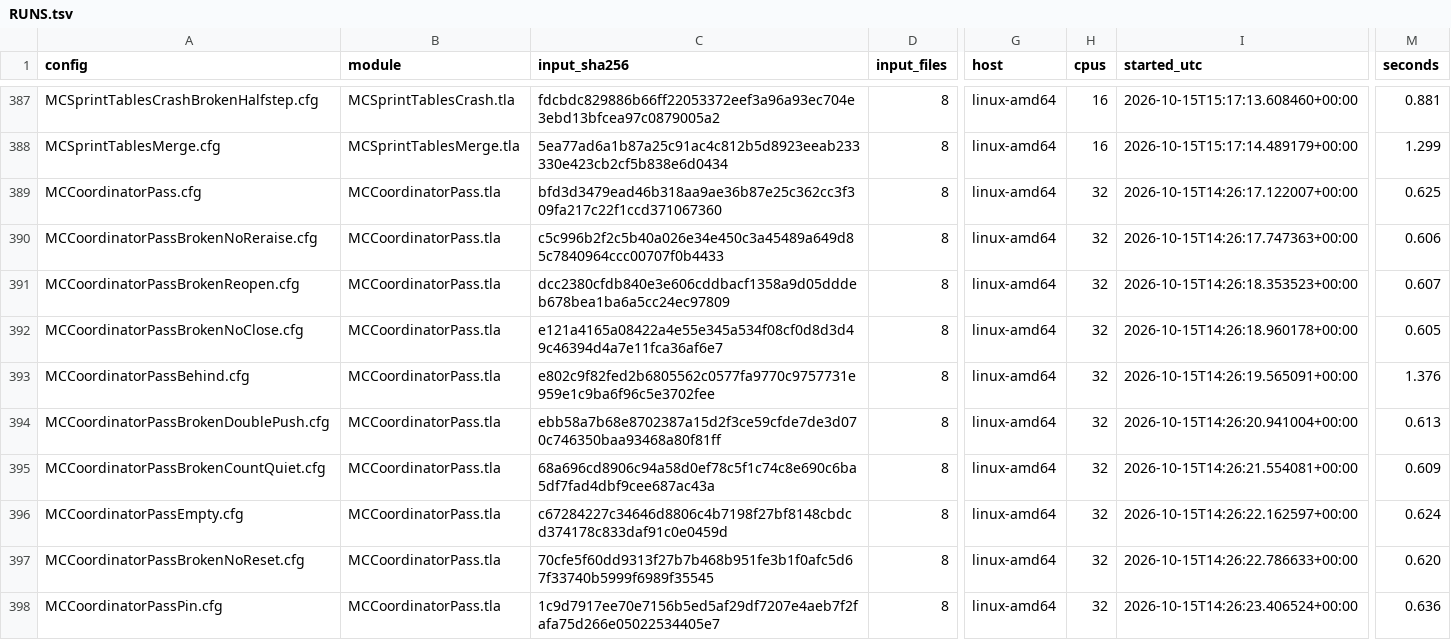
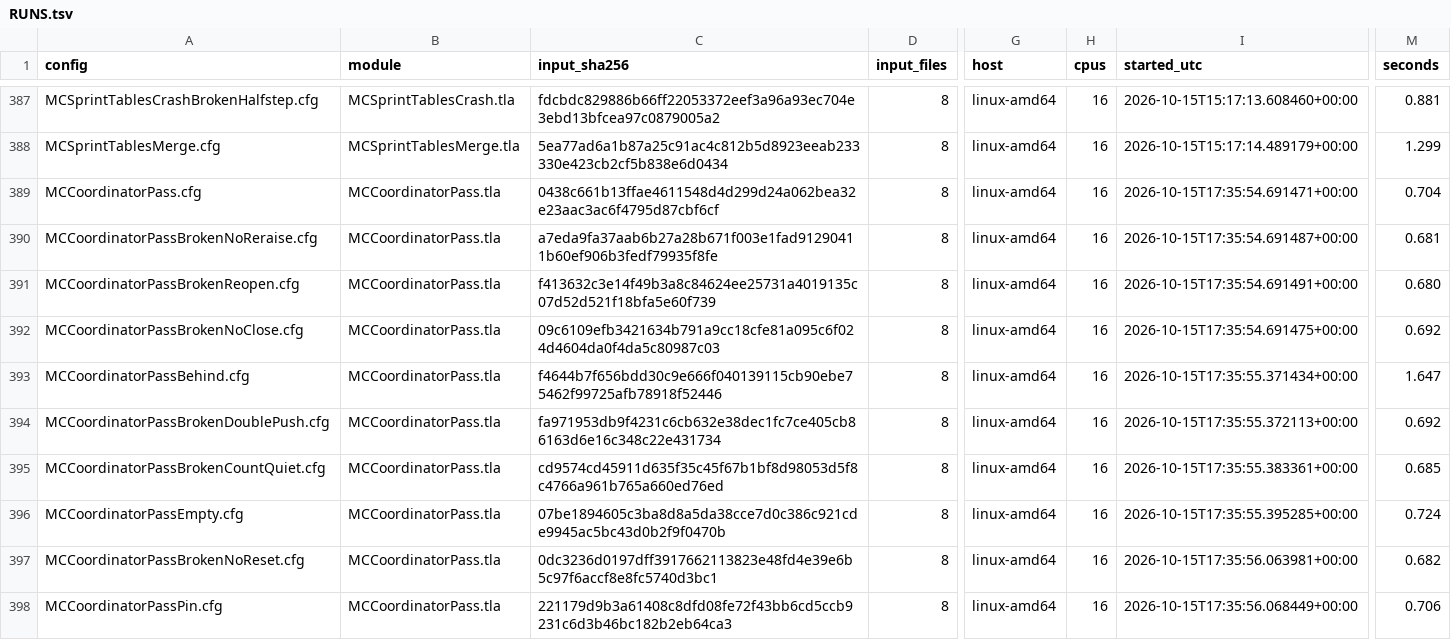
Before and after one commit to mas-bandwidth/nova-sprint, a TSV file: tla/RUNS.tsv, drawn as a sheet; only a part is shown, gaps mark what is left out; the diff covers the shown part only; the diff names each change by its address in the sheet, - before the commit and + after, or states it on an @@ line.

```diff
--- a/tla/RUNS.tsv
+++ b/tla/RUNS.tsv
-C389 (input_sha256): bfd3d3479ead46b318aa9ae36b87e25c362cc3f309fa217c22f1ccd371067360
+C389 (input_sha256): 0438c661b13ffae4611548d4d299d24a062bea32e23aac3ac6f4795d87cbf6cf
-H389:H398 (cpus): 32
+H389:H398 (cpus): 16
-I389 (started_utc): 2026-10-15T14:26:17.122007+00:00
+I389 (started_utc): 2026-10-15T17:35:54.691471+00:00
-M389 (seconds): 0.625
+M389 (seconds): 0.704
-C390 (input_sha256): c5c996b2f2c5b40a026e34e450c3a45489a649d85c7840964ccc00707f0b4433
+C390 (input_sha256): a7eda9fa37aab6b27a28b671f003e1fad91290411b60ef906b3fedf79935f8fe
-I390 (started_utc): 2026-10-15T14:26:17.747363+00:00
+I390 (started_utc): 2026-10-15T17:35:54.691487+00:00
-M390 (seconds): 0.606
+M390 (seconds): 0.681
-C391 (input_sha256): dcc2380cfdb840e3e606cddbacf1358a9d05dddeb678bea1ba6a5cc24ec97809
+C391 (input_sha256): f413632c3e14f49b3a8c84624ee25731a4019135c07d52d521f18bfa5e60f739
-I391 (started_utc): 2026-10-15T14:26:18.353523+00:00
+I391 (started_utc): 2026-10-15T17:35:54.691491+00:00
-M391 (seconds): 0.607
+M391 (seconds): 0.680
-C392 (input_sha256): e121a4165a08422a4e55e345a534f08cf0d8d3d49c46394d4a7e11fca36af6e7
+C392 (input_sha256): 09c6109efb3421634b791a9cc18cfe81a095c6f024d4604da0f4da5c80987c03
-I392 (started_utc): 2026-10-15T14:26:18.960178+00:00
+I392 (started_utc): 2026-10-15T17:35:54.691475+00:00
-M392 (seconds): 0.605
+M392 (seconds): 0.692
-C393 (input_sha256): e802c9f82fed2b6805562c0577fa9770c9757731e959e1c9ba6f96c5e3702fee
+C393 (input_sha256): f4644b7f656bdd30c9e666f040139115cb90ebe75462f99725afb78918f52446
-I393 (started_utc): 2026-10-15T14:26:19.565091+00:00
+I393 (started_utc): 2026-10-15T17:35:55.371434+00:00
-M393 (seconds): 1.376
+M393 (seconds): 1.647
-C394 (input_sha256): ebb58a7b68e8702387a15d2f3ce59cfde7de3d070c746350baa93468a80f81ff
+C394 (input_sha256): fa971953db9f4231c6cb632e38dec1fc7ce405cb86163d6e16c348c22e431734
-I394 (started_utc): 2026-10-15T14:26:20.941004+00:00
+I394 (started_utc): 2026-10-15T17:35:55.372113+00:00
-M394 (seconds): 0.613
+M394 (seconds): 0.692
-C395 (input_sha256): 68a696cd8906c94a58d0ef78c5f1c74c8e690c6ba5df7fad4dbf9cee687ac43a
+C395 (input_sha256): cd9574cd45911d635f35c45f67b1bf8d98053d5f8c4766a961b765a660ed76ed
-I395 (started_utc): 2026-10-15T14:26:21.554081+00:00
+I395 (started_utc): 2026-10-15T17:35:55.383361+00:00
-M395 (seconds): 0.609
+M395 (seconds): 0.685
-C396 (input_sha256): c67284227c34646d8806c4b7198f27bf8148cbdcd374178c833daf91c0e0459d
+C396 (input_sha256): 07be1894605c3ba8d8a5da38cce7d0c386c921cde9945ac5bc43d0b2f9f0470b
-I396 (started_utc): 2026-10-15T14:26:22.162597+00:00
+I396 (started_utc): 2026-10-15T17:35:55.395285+00:00
-M396 (seconds): 0.624
+M396 (seconds): 0.724
-C397 (input_sha256): 70cfe5f60dd9313f27b7b468b951fe3b1f0afc5d67f33740b5999f6989f35545
+C397 (input_sha256): 0dc3236d0197dff3917662113823e48fd4e39e6b5c97f6accf8e8fc5740d3bc1
-I397 (started_utc): 2026-10-15T14:26:22.786633+00:00
+I397 (started_utc): 2026-10-15T17:35:56.063981+00:00
-M397 (seconds): 0.620
+M397 (seconds): 0.682
-C398 (input_sha256): 1c9d7917ee70e7156b5ed5af29df7207e4aeb7f2fafa75d266e05022534405e7
+C398 (input_sha256): 221179d9b3a61408c8dfd08fe72f43bb6cd5ccb9231c6d3b46bc182b2eb64ca3
-I398 (started_utc): 2026-10-15T14:26:23.406524+00:00
+I398 (started_utc): 2026-10-15T17:35:56.068449+00:00
-M398 (seconds): 0.636
+M398 (seconds): 0.706
```
Also changed, not shown: 2 added rows and 40 edited cells elsewhere in this file, tla/CASES.tsv, 6 other files.
